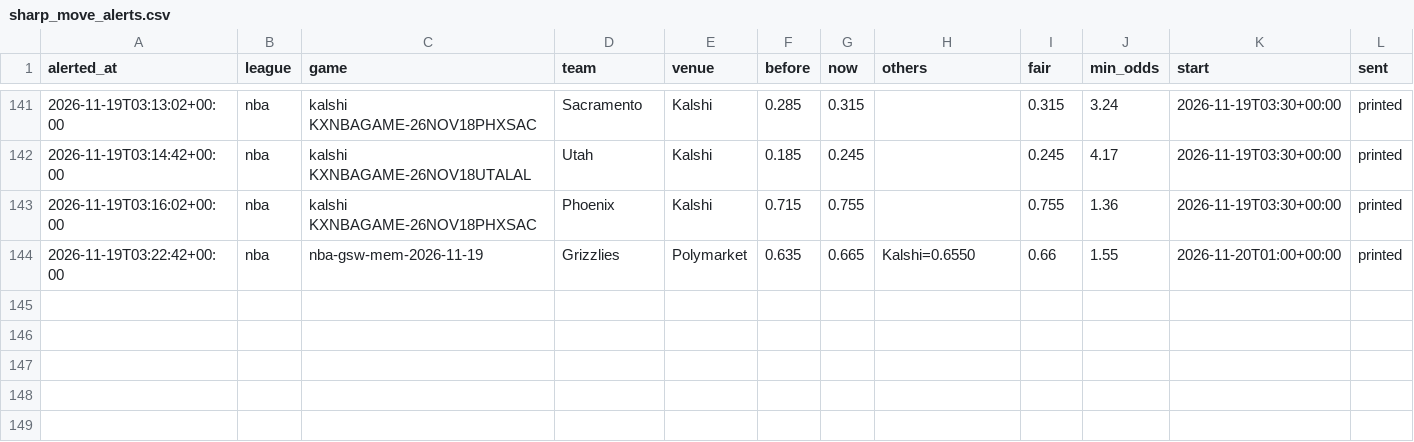
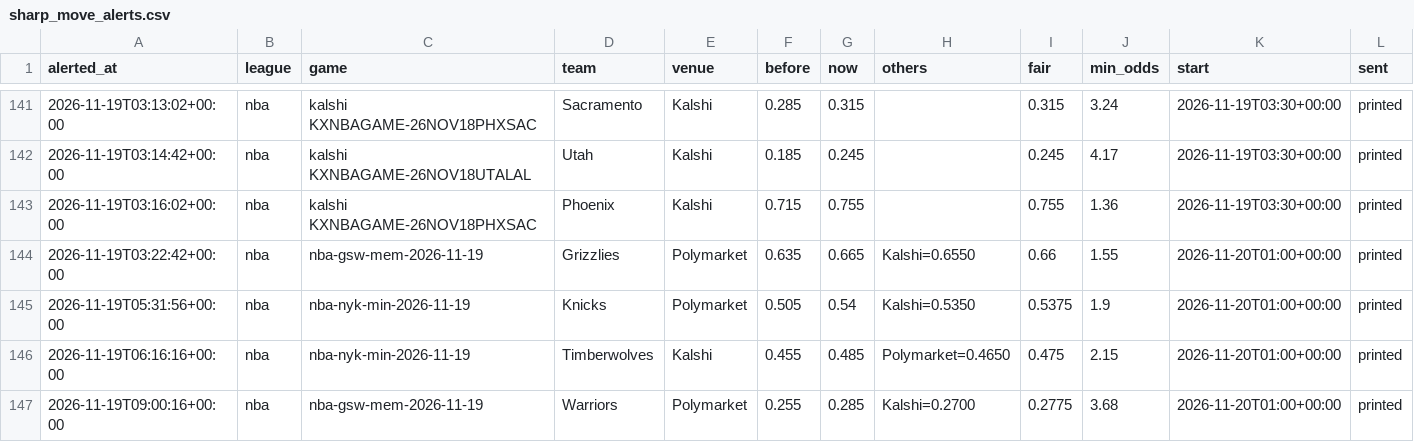
Before and after one commit to karlewaczko/TennisSharpBot, a CSV file: data/processed/sharp_move_alerts.csv, drawn as a sheet; only a part is shown, gaps mark what is left out.

```diff
--- a/data/processed/sharp_move_alerts.csv
+++ b/data/processed/sharp_move_alerts.csv
@@ -144 +144,4 @@ alerted_at,league,game,team,venue,before,now,others,fair,min_odds,start,sent
 2026-11-19T03:22:42+00:00,nba,nba-gsw-mem-2026-11-19,Grizzlies,Polymarket,0.635,0.665,Kalshi=0.6550,0.66,1.55,2026-11-20T01:00+00:00,printed
+2026-11-19T05:31:56+00:00,nba,nba-nyk-min-2026-11-19,Knicks,Polymarket,0.505,0.54,Kalshi=0.5350,0.5375,1.9,2026-11-20T01:00+00:00,printed
+2026-11-19T06:16:16+00:00,nba,nba-nyk-min-2026-11-19,Timberwolves,Kalshi,0.455,0.485,Polymarket=0.4650,0.475,2.15,2026-11-20T01:00+00:00,printed
+2026-11-19T09:00:16+00:00,nba,nba-gsw-mem-2026-11-19,Warriors,Polymarket,0.255,0.285,Kalshi=0.2700,0.2775,3.68,2026-11-20T01:00+00:00,printed
```
